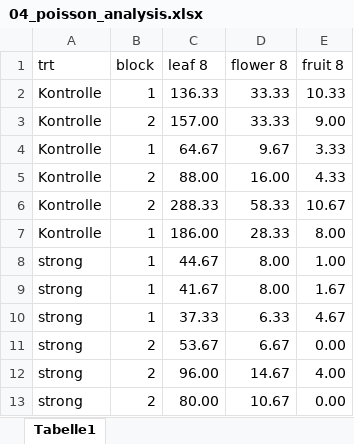
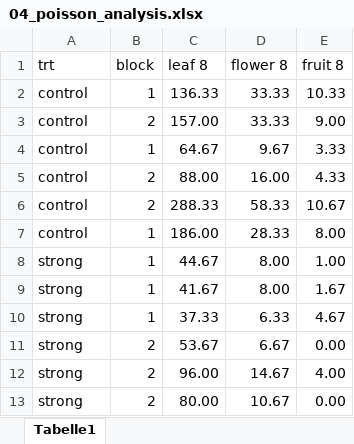
Before and after one commit to jkruppa/teaching, an Excel workbook: Spielweise in R (Level 3)/04_poisson_analyse/04_poisson_analysis.xlsx, sheet Tabelle1, drawn as a sheet; only a part is shown; values as stored, in another font and other column widths than the file's, no borders; the diff names each change by its address in the sheet, - before the commit and + after, or states it on an @@ line.

```diff
--- a/Spielweise in R (Level 3)/04_poisson_analyse/04_poisson_analysis.xlsx (sheet Tabelle1)
+++ b/Spielweise in R (Level 3)/04_poisson_analyse/04_poisson_analysis.xlsx (sheet Tabelle1)
-A2:A7 (trt): Kontrolle
+A2:A7 (trt): control
```
Also changed, not shown: 4 other files.
